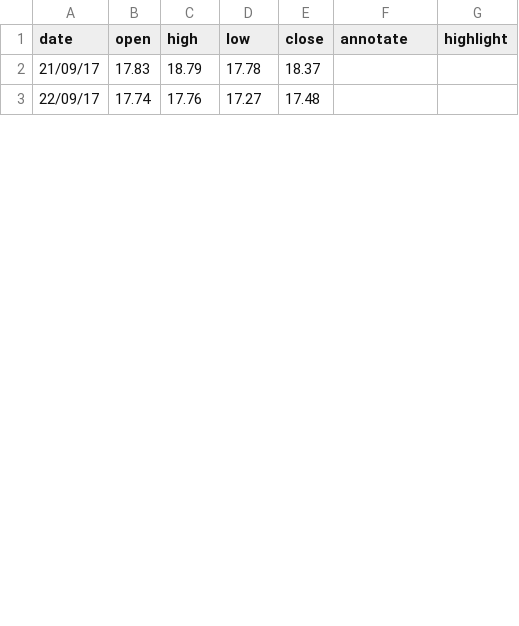
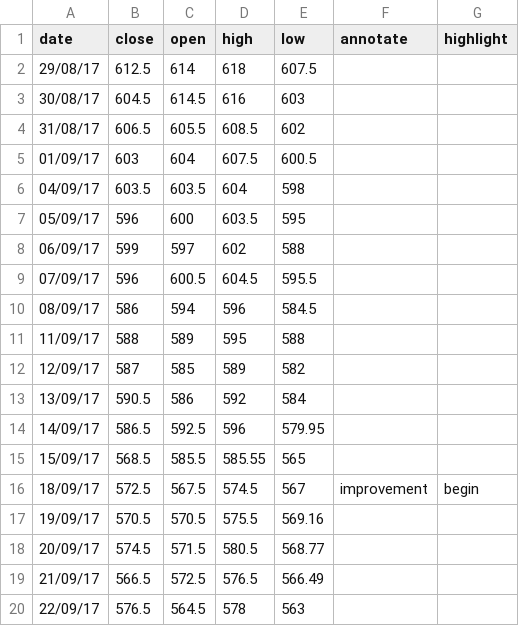
Before and after one commit to ft-interactive/visual-vocabulary-templates, a CSV file: Candlestick/data.csv, drawn as a sheet; only a part is shown; removed rows and columns are numbered as before the commit, all else as after; the diff covers the shown part only; the diff names each change by its address in the sheet, - before the commit and + after, or states it on an @@ line.

Commit message:
Use larger sample data

```diff
--- a/Candlestick/data.csv
+++ b/Candlestick/data.csv
+column B (close), rows 19-20: 566.5 | 576.5
-column E (close), rows 2-3: 18.37 | 17.48
+row 2: 29/08/17 | 612.5 | 614 | 618 | 607.5
+row 3: 30/08/17 | 604.5 | 614.5 | 616 | 603
+row 4: 31/08/17 | 606.5 | 605.5 | 608.5 | 602
+row 5: 01/09/17 | 603 | 604 | 607.5 | 600.5
+row 6: 04/09/17 | 603.5 | 603.5 | 604 | 598
+row 7: 05/09/17 | 596 | 600 | 603.5 | 595
+row 8: 06/09/17 | 599 | 597 | 602 | 588
+row 9: 07/09/17 | 596 | 600.5 | 604.5 | 595.5
+row 10: 08/09/17 | 586 | 594 | 596 | 584.5
+row 11: 11/09/17 | 588 | 589 | 595 | 588
+row 12: 12/09/17 | 587 | 585 | 589 | 582
+row 13: 13/09/17 | 590.5 | 586 | 592 | 584
+row 14: 14/09/17 | 586.5 | 592.5 | 596 | 579.95
+row 15: 15/09/17 | 568.5 | 585.5 | 585.55 | 565
+row 16: 18/09/17 | 572.5 | 567.5 | 574.5 | 567 | improvement | begin
+row 17: 19/09/17 | 570.5 | 570.5 | 575.5 | 569.16
+row 18: 20/09/17 | 574.5 | 571.5 | 580.5 | 568.77
-C19 (open): 17.83
+C19 (open): 572.5
-D19 (high): 18.79
+D19 (high): 576.5
-E19 (low): 17.78
+E19 (low): 566.49
-C20 (open): 17.74
+C20 (open): 564.5
-D20 (high): 17.76
+D20 (high): 578
-E20 (low): 17.27
+E20 (low): 563
```
Also changed, not shown: 2 removed rows and 57 edited cells elsewhere in this file, 2 other files.
